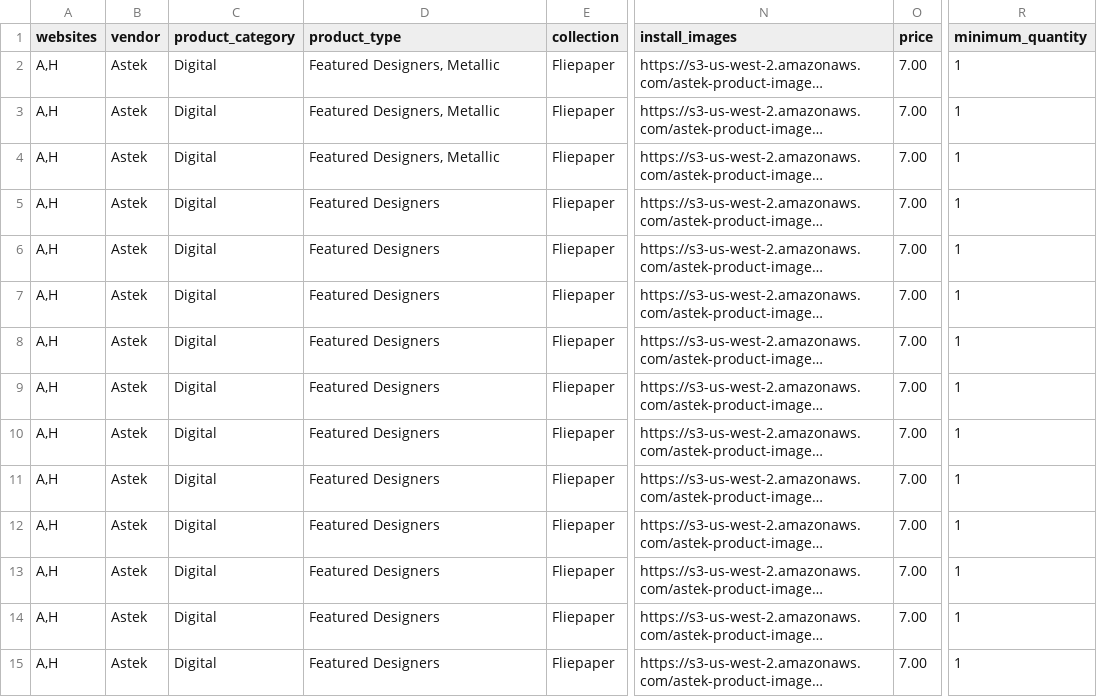
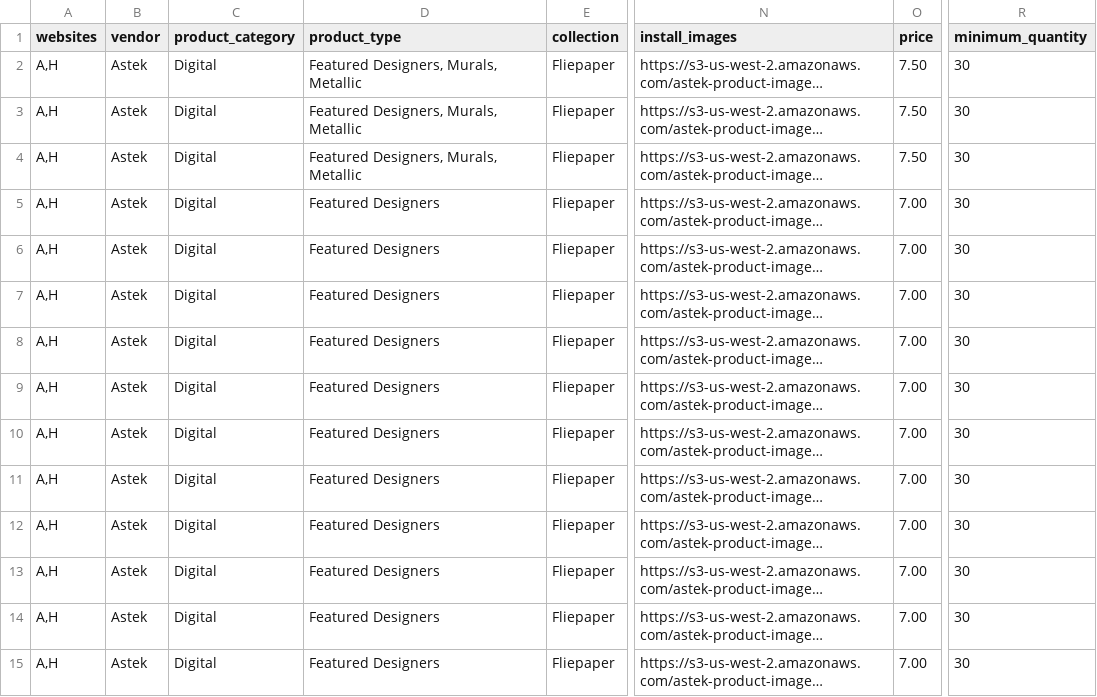
Before and after one commit to astek-inc/astek-catalog, a CSV file: db/seeds/Fliepaper.csv, drawn as a sheet; only a part is shown, gaps mark what is left out; long unchanged cells end in …; the diff covers the shown part only; the diff names each change by its address in the sheet, - before the commit and + after, or states it on an @@ line.

```diff
--- a/db/seeds/Fliepaper.csv
+++ b/db/seeds/Fliepaper.csv
-D2:D4 (product_type): Featured Designers, Metallic
+D2:D4 (product_type): Featured Designers, Murals, Metallic
-O2:O4 (price): 7.00
+O2:O4 (price): 7.50
-R2:R15 (minimum_quantity): 1
+R2:R15 (minimum_quantity): 30
```
Also changed, not shown: 73 edited cells elsewhere in this file.
